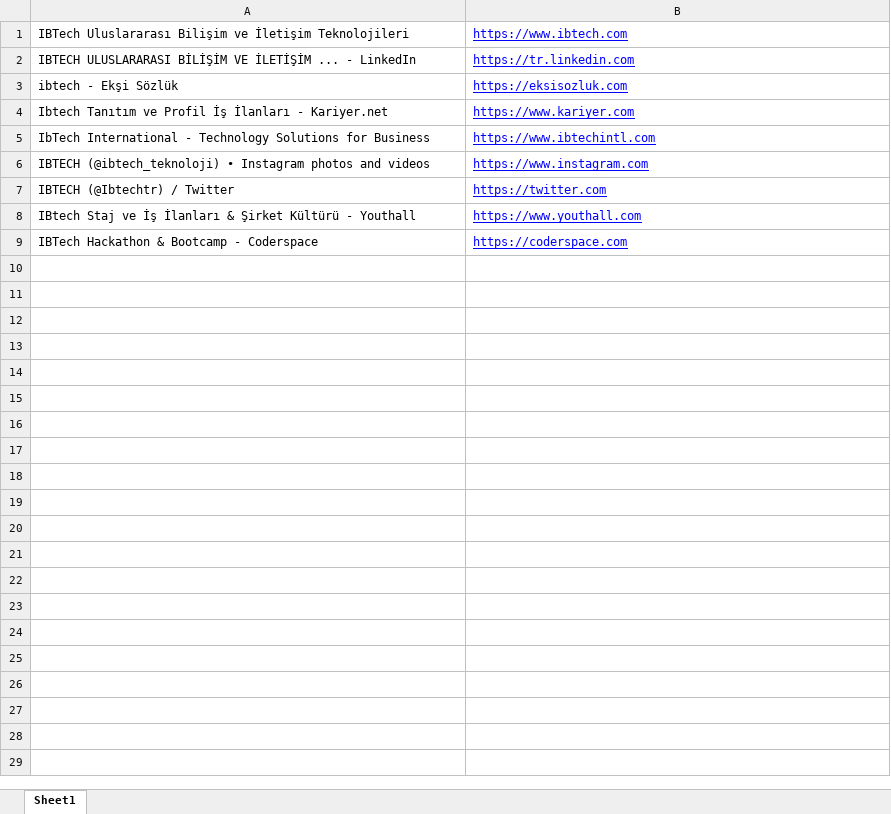
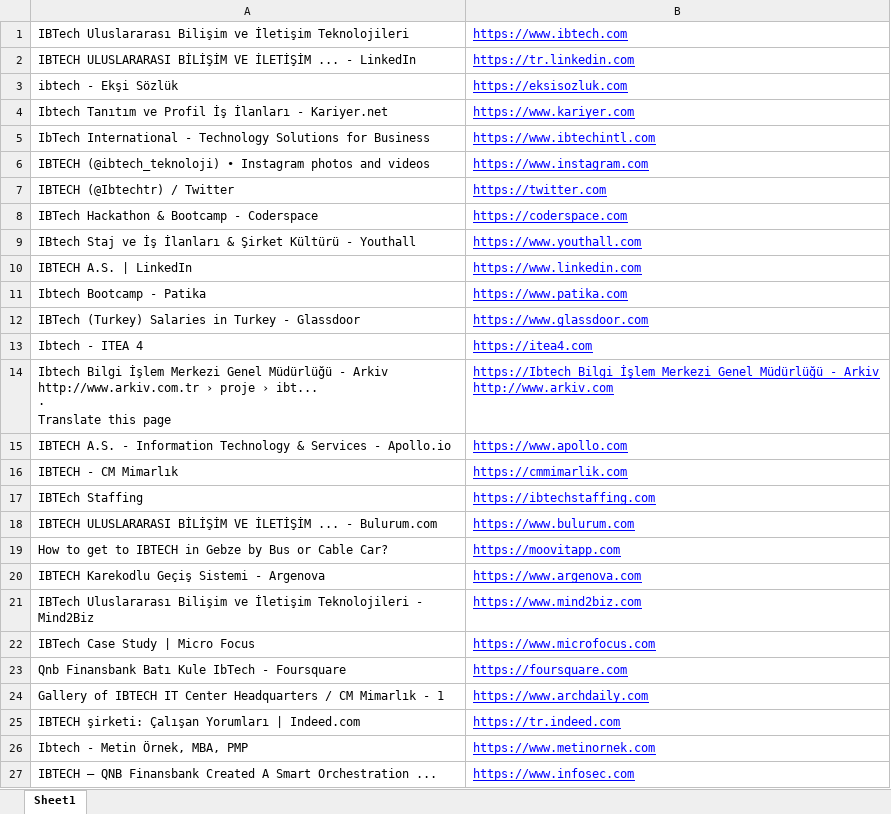
Before and after one commit to keremguzel/excel-import, an Excel workbook: import_file.xlsx, sheet Sheet1, drawn as a sheet; values as stored, in another font and other column widths than the file's, no borders; ↵ is a line break in a cell; the diff names each change by its address in the sheet, - before the commit and + after, or states it on an @@ line.

```diff
--- a/import_file.xlsx (sheet Sheet1)
+++ b/import_file.xlsx (sheet Sheet1)
@@ row 9 moved to row 8: IBTech Hackathon & Bootcamp - Coderspace @@
+row 10: IBTECH A.S. | LinkedIn | https://www.linkedin.com
+row 11: Ibtech Bootcamp - Patika | https://www.patika.com
+row 12: IBTech (Turkey) Salaries in Turkey - Glassdoor | https://www.glassdoor.com
+row 13: Ibtech - ITEA 4 | https://itea4.com
+row 14: Ibtech Bilgi İşlem Merkezi Genel Müdürlüğü - Arkiv ↵ http://www.arkiv.com.tr › proje › ibt... ↵ · ↵ Translate this page | https://Ibtech Bilgi İşlem Merkezi Genel Müdürlüğü - Arkiv ↵ http://www.arkiv.com
+row 15: IBTECH A.S. - Information Technology & Services - Apollo.io | https://www.apollo.com
+row 16: IBTECH - CM Mimarlık | https://cmmimarlik.com
+row 17: IBTEch Staffing | https://ibtechstaffing.com
+row 18: IBTECH ULUSLARARASI BİLİŞİM VE İLETİŞİM ... - Bulurum.com | https://www.bulurum.com
+row 19: How to get to IBTECH in Gebze by Bus or Cable Car? | https://moovitapp.com
+row 20: IBTECH Karekodlu Geçiş Sistemi - Argenova | https://www.argenova.com
+row 21: IBTech Uluslararası Bilişim ve İletişim Teknolojileri - Mind2Biz | https://www.mind2biz.com
+row 22: IBTech Case Study | Micro Focus | https://www.microfocus.com
+row 23: Qnb Finansbank Batı Kule IbTech - Foursquare | https://foursquare.com
+row 24: Gallery of IBTECH IT Center Headquarters / CM Mimarlık - 1 | https://www.archdaily.com
+row 25: IBTECH şirketi: Çalışan Yorumları | Indeed.com | https://tr.indeed.com
+row 26: Ibtech - Metin Örnek, MBA, PMP | https://www.metinornek.com
+row 27: IBTECH – QNB Finansbank Created A Smart Orchestration ... | https://www.infosec.com
```
Also changed, not shown: 1 other file.
